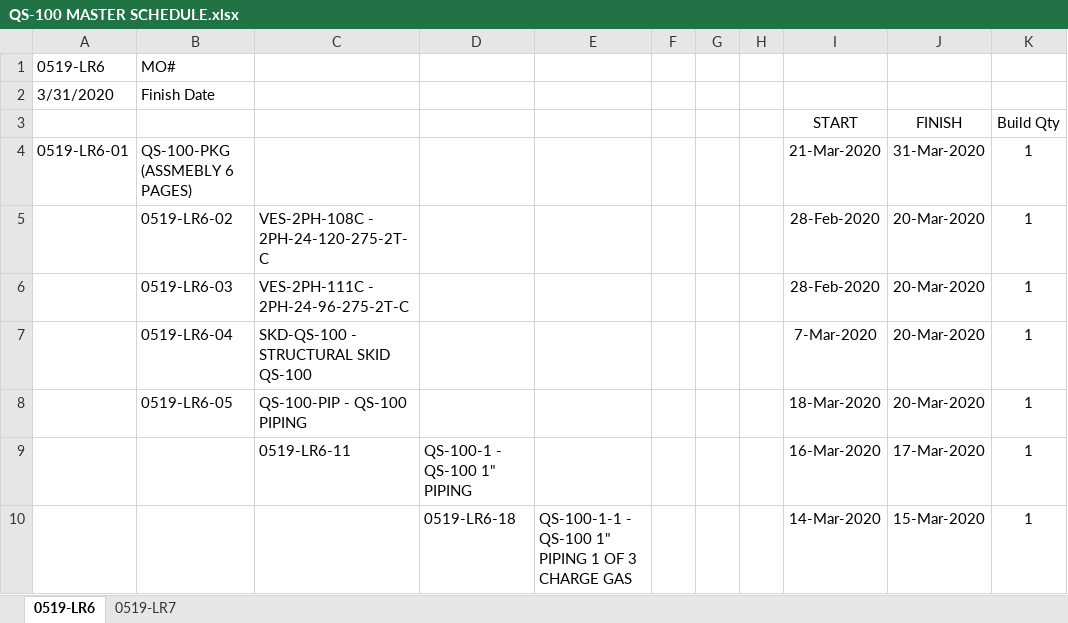
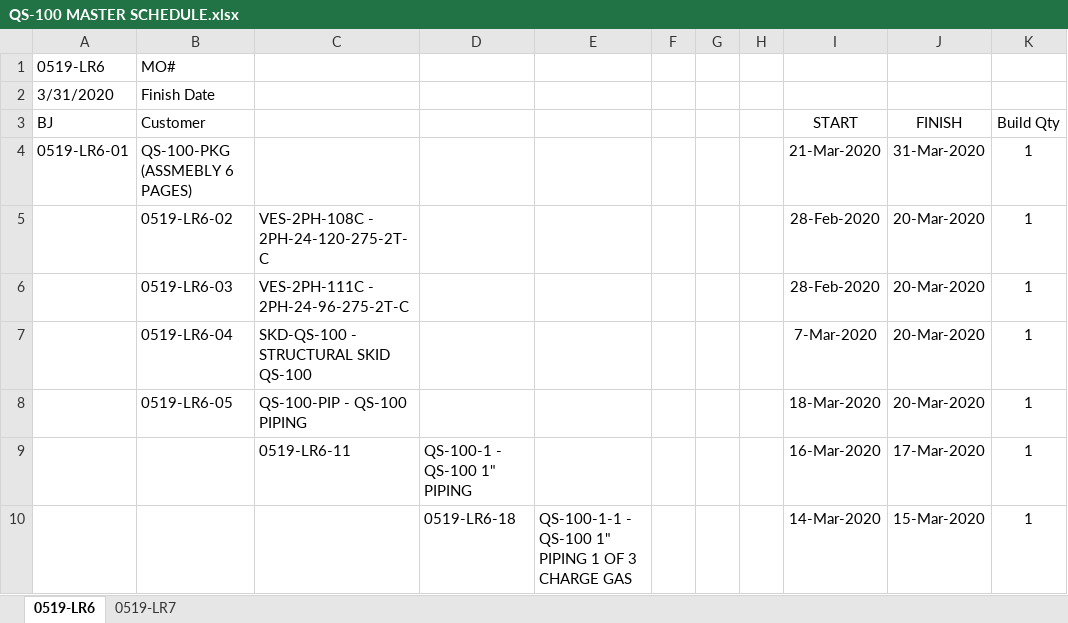
Before and after one commit to JLeePC/release_mo, an Excel workbook: QS-100 MASTER SCHEDULE.xlsx, sheet 0519-LR6, drawn as a sheet; only a part is shown; values as stored, in another font and other column widths than the file's, no borders; charts and pictures not drawn; the diff names each change by its address in the sheet, - before the commit and + after, or states it on an @@ line.

Commit message:
added customer

```diff
--- a/QS-100 MASTER SCHEDULE.xlsx (sheet 0519-LR6)
+++ b/QS-100 MASTER SCHEDULE.xlsx (sheet 0519-LR6)
-A3: (empty)
+A3: BJ
-B3: (empty)
+B3: Customer
```
Also changed, not shown: 2 other files.
